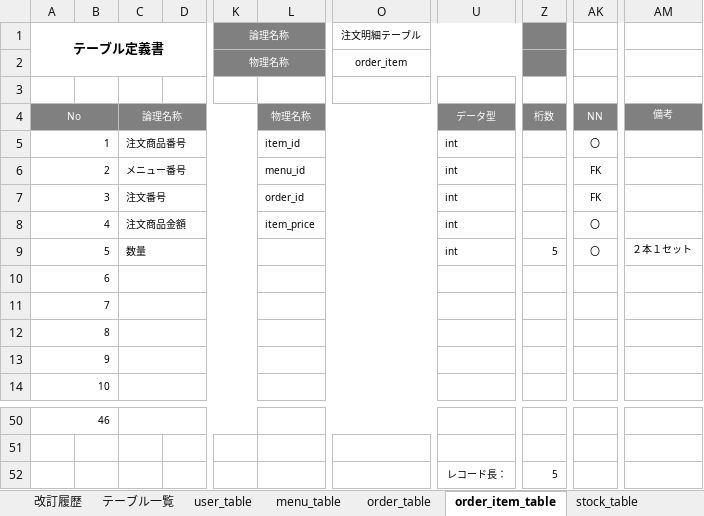
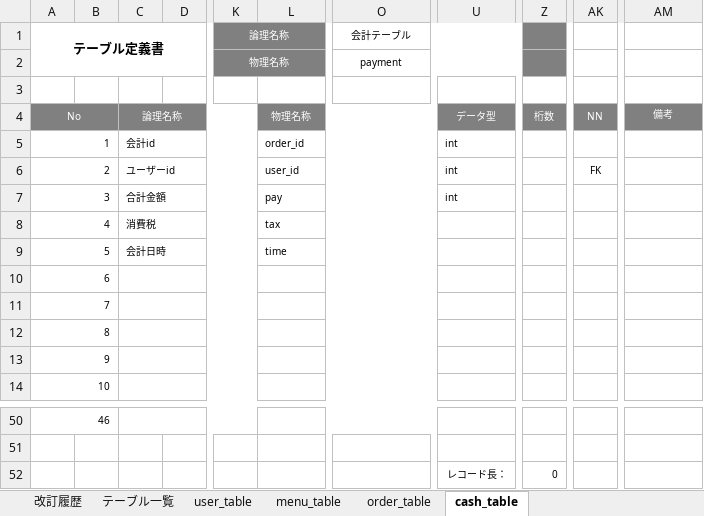
Before and after one commit to satotodob/D_Group_project, an Excel workbook: テーブル定義書.xlsx, sheet cash_table, drawn as a sheet; only a part is shown, gaps mark what is left out; values as stored, in another font and other column widths than the file's, no borders; the diff names each change by its address in the sheet, - before the commit and + after, or states it on an @@ line.

```diff
--- a/テーブル定義書.xlsx (sheet cash_table)
+++ b/テーブル定義書.xlsx (sheet cash_table)
-sheet tab: order_item_table
+sheet tab: cash_table
-sheet tab: stock_table
-O1: 注文明細テーブル
+O1: 会計テーブル
-O2 (会計テーブル): order_item
+O2 (会計テーブル): payment
-C5: 注文商品番号
+C5: 会計id
-L5: item_id
+L5: order_id
-AK5: 〇
+AK5: (empty)
-C6: メニュー番号
+C6: ユーザーid
-L6: menu_id
+L6: user_id
-C7: 注文番号
+C7: 合計金額
-L7: order_id
+L7: pay
-AK7: FK
+AK7: (empty)
-C8: 注文商品金額
+C8: 消費税
-L8: item_price
+L8: tax
-U8:U9: int
+U8:U9: (empty)
-AK8:AK9: 〇
+AK8:AK9: (empty)
-C9: 数量
+C9: 会計日時
-L9: (empty)
+L9: time
-Z9: 5
+Z9: (empty)
-AM9: ２本１セット
+AM9: (empty)
-Z52: 5
+Z52: 0
```
Also changed, not shown: sheet order_table, sheet menu_table, sheet テーブル一覧, sheet user_table.
